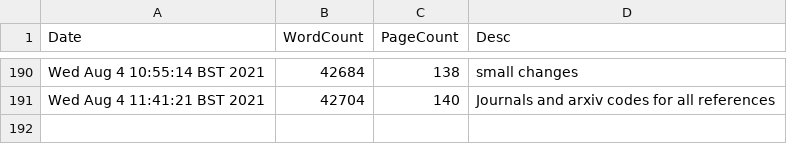
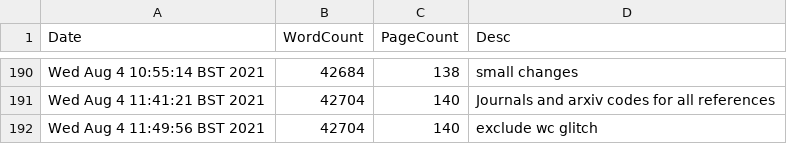
Before and after one commit to pc559/thesis, a CSV file: word_counts.csv, drawn as a sheet; only a part is shown, gaps mark what is left out; the diff names each change by its address in the sheet, - before the commit and + after, or states it on an @@ line.

Commit message:
exclude wc glitch

```diff
--- a/word_counts.csv
+++ b/word_counts.csv
+row 192: Wed Aug 4 11:49:56 BST 2021 | 42704 | 140 | exclude wc glitch
```
Also changed, not shown: 1 other file.
